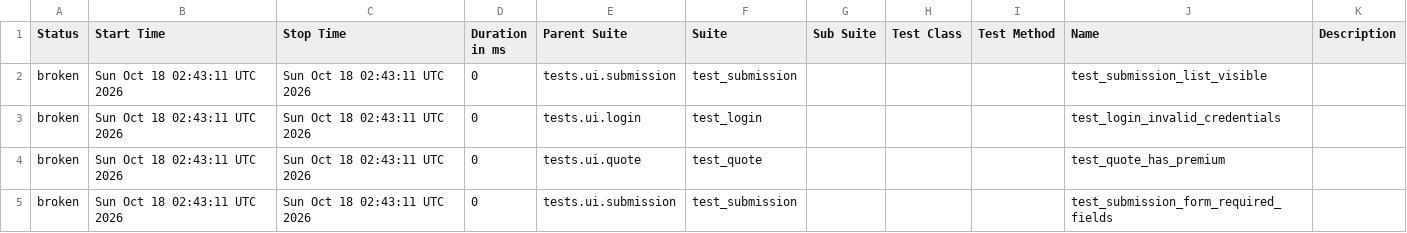
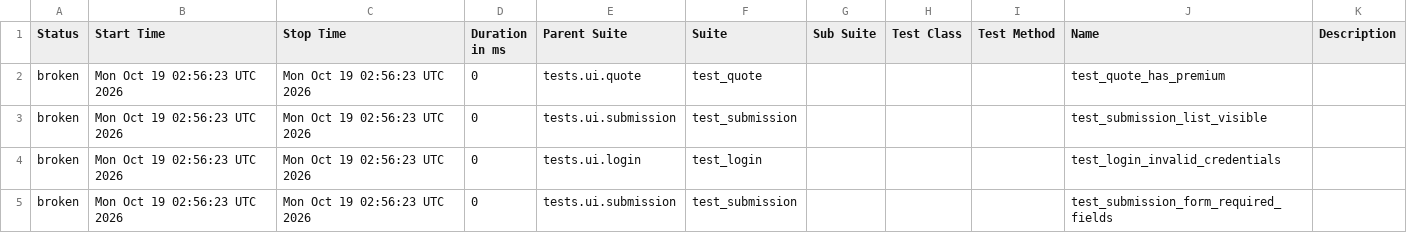
Before and after one commit to DilipAle/rng_ui_tests, a CSV file: agency-height/data/suites.csv, drawn as a sheet.

```diff
--- a/agency-height/data/suites.csv
+++ b/agency-height/data/suites.csv
@@ -1,5 +1,5 @@
 "Status","Start Time","Stop Time","Duration in ms","Parent Suite","Suite","Sub Suite","Test Class","Test Method","Name","Description"
-"broken","Sun Oct 18 02:43:11 UTC 2026","Sun Oct 18 02:43:11 UTC 2026","0","tests.ui.submission","test_submission","","","","test_submission_list_visible",""
-"broken","Sun Oct 18 02:43:11 UTC 2026","Sun Oct 18 02:43:11 UTC 2026","0","tests.ui.login","test_login","","","","test_login_invalid_credentials",""
-"broken","Sun Oct 18 02:43:11 UTC 2026","Sun Oct 18 02:43:11 UTC 2026","0","tests.ui.quote","test_quote","","","","test_quote_has_premium",""
-"broken","Sun Oct 18 02:43:11 UTC 2026","Sun Oct 18 02:43:11 UTC 2026","0","tests.ui.submission","test_submission","","","","test_submission_form_required_fields",""
+"broken","Mon Oct 19 02:56:23 UTC 2026","Mon Oct 19 02:56:23 UTC 2026","0","tests.ui.quote","test_quote","","","","test_quote_has_premium",""
+"broken","Mon Oct 19 02:56:23 UTC 2026","Mon Oct 19 02:56:23 UTC 2026","0","tests.ui.submission","test_submission","","","","test_submission_list_visible",""
+"broken","Mon Oct 19 02:56:23 UTC 2026","Mon Oct 19 02:56:23 UTC 2026","0","tests.ui.login","test_login","","","","test_login_invalid_credentials",""
+"broken","Mon Oct 19 02:56:23 UTC 2026","Mon Oct 19 02:56:23 UTC 2026","0","tests.ui.submission","test_submission","","","","test_submission_form_required_fields",""
```
Also changed, not shown: 27 other files.
